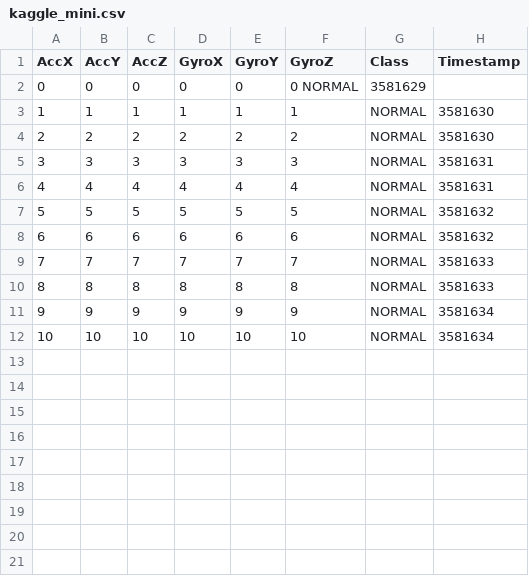
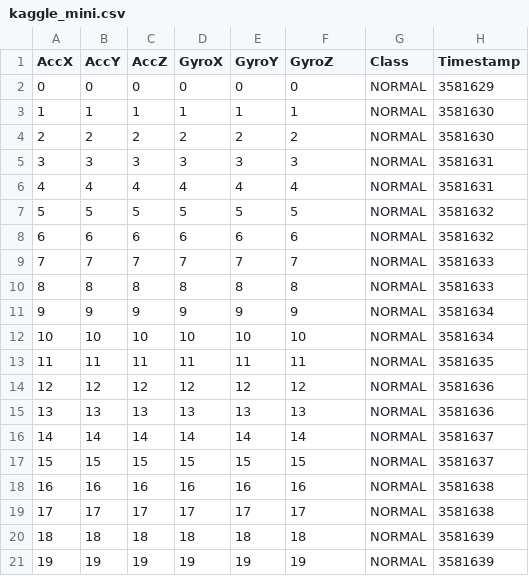
Before and after one commit to Direcao-perigosa/tcc, a CSV file: kaggle_mini.csv, drawn as a sheet.

Commit message:
Add files via upload

```diff
--- a/kaggle_mini.csv
+++ b/kaggle_mini.csv
@@ -1,3 +1,3 @@
 AccX,AccY,AccZ,GyroX,GyroY,GyroZ,Class,Timestamp
-0,0,0,0,0,0 NORMAL,3581629
+0,0,0,0,0,0,NORMAL,3581629
 1,1,1,1,1,1,NORMAL,3581630
@@ -12 +12,10 @@ AccX,AccY,AccZ,GyroX,GyroY,GyroZ,Class,Timestamp
 10,10,10,10,10,10,NORMAL,3581634
+11,11,11,11,11,11,NORMAL,3581635
+12,12,12,12,12,12,NORMAL,3581636
+13,13,13,13,13,13,NORMAL,3581636
+14,14,14,14,14,14,NORMAL,3581637
+15,15,15,15,15,15,NORMAL,3581637
+16,16,16,16,16,16,NORMAL,3581638
+17,17,17,17,17,17,NORMAL,3581638
+18,18,18,18,18,18,NORMAL,3581639
+19,19,19,19,19,19,NORMAL,3581639
```
